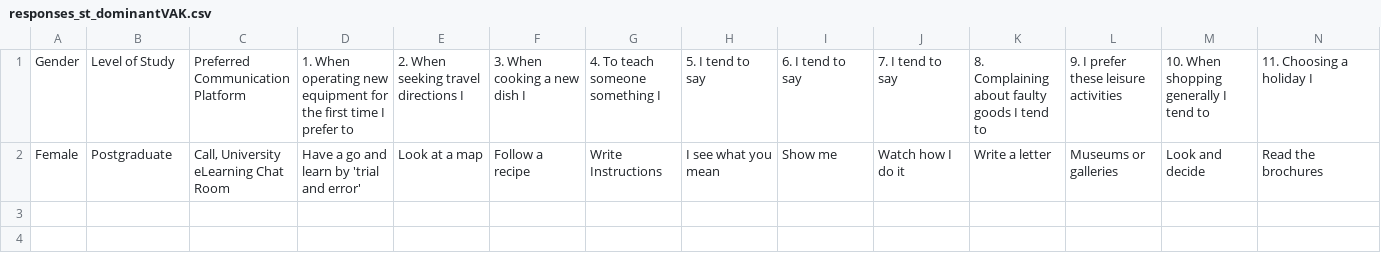
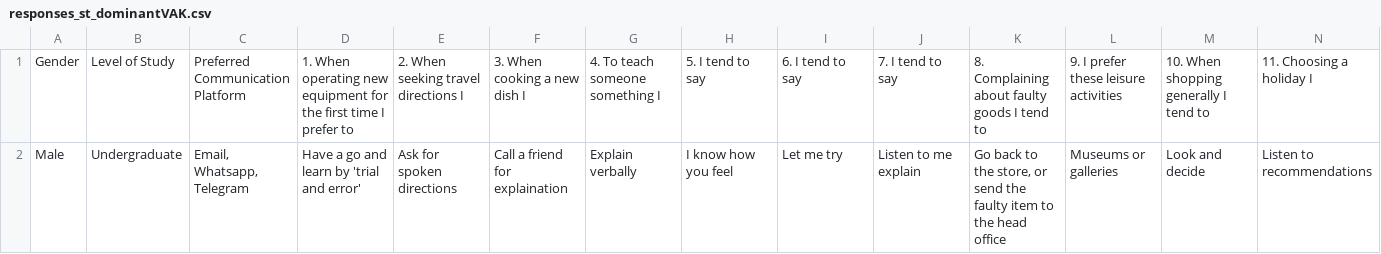
Before and after one commit to JasmineChong/online-assessment-classification, a CSV file: Streamlit/responses_st_dominantVAK.csv, drawn as a sheet; only a part is shown; removed rows and columns are numbered as before the commit, all else as after; rows hold the shown columns only; the diff names each change by its address in the sheet, - before the commit and + after, or states it on an @@ line.

```diff
--- a/Streamlit/responses_st_dominantVAK.csv
+++ b/Streamlit/responses_st_dominantVAK.csv
-row 2: Female | Postgraduate | Call, University eLearning Chat Room | Have a go and learn by 'trial and error' | Look at a map | Follow a recipe | Write Instructions | I see what you mean | Show me | Watch how I do it | Write a letter | Museums or galleries | Look and decide | Read the brochures
+row 2: Male | Undergraduate | Email, Whatsapp, Telegram | Have a go and learn by 'trial and error' | Ask for spoken directions | Call a friend for explaination | Explain verbally | I know how you feel | Let me try | Listen to me explain | Go back to the store, or send the faulty item to the head office | Museums or galleries | Look and decide | Listen to recommendations
```
Also changed, not shown: Streamlit/encoded_responses.csv, Streamlit/userDf_correct_format.csv, 2 other files.
